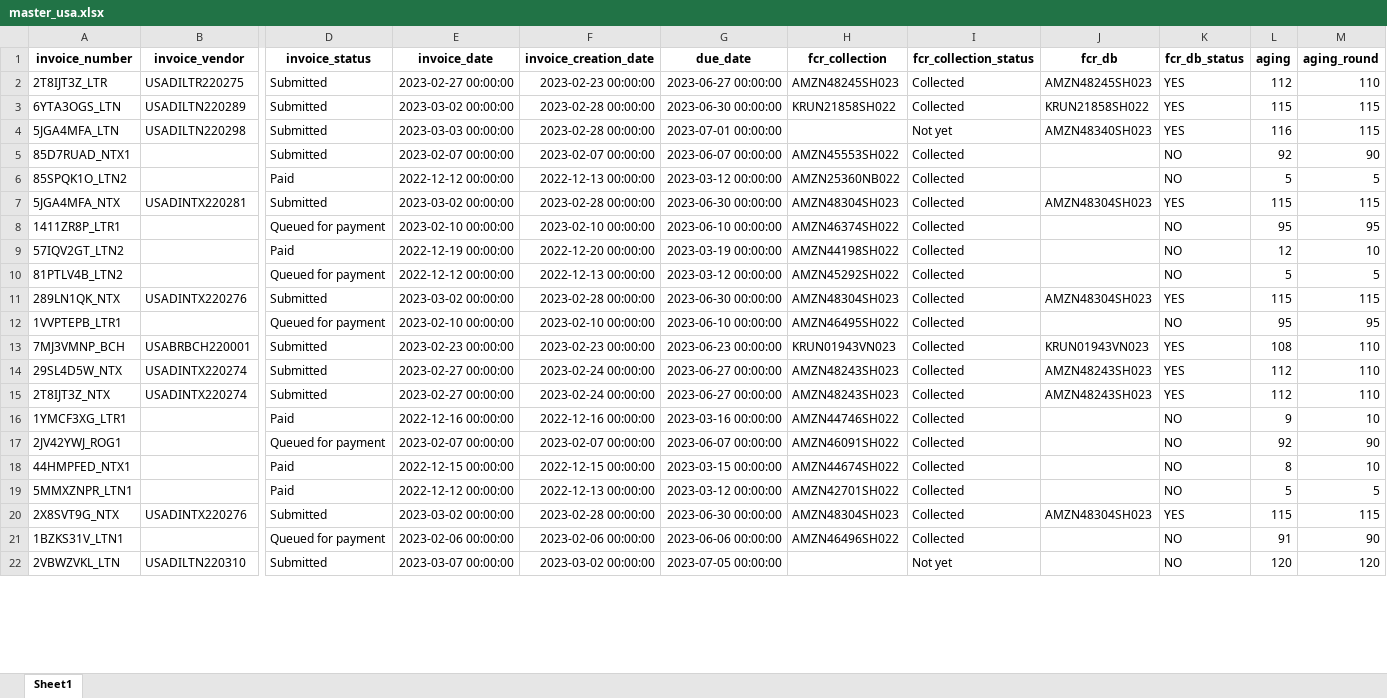
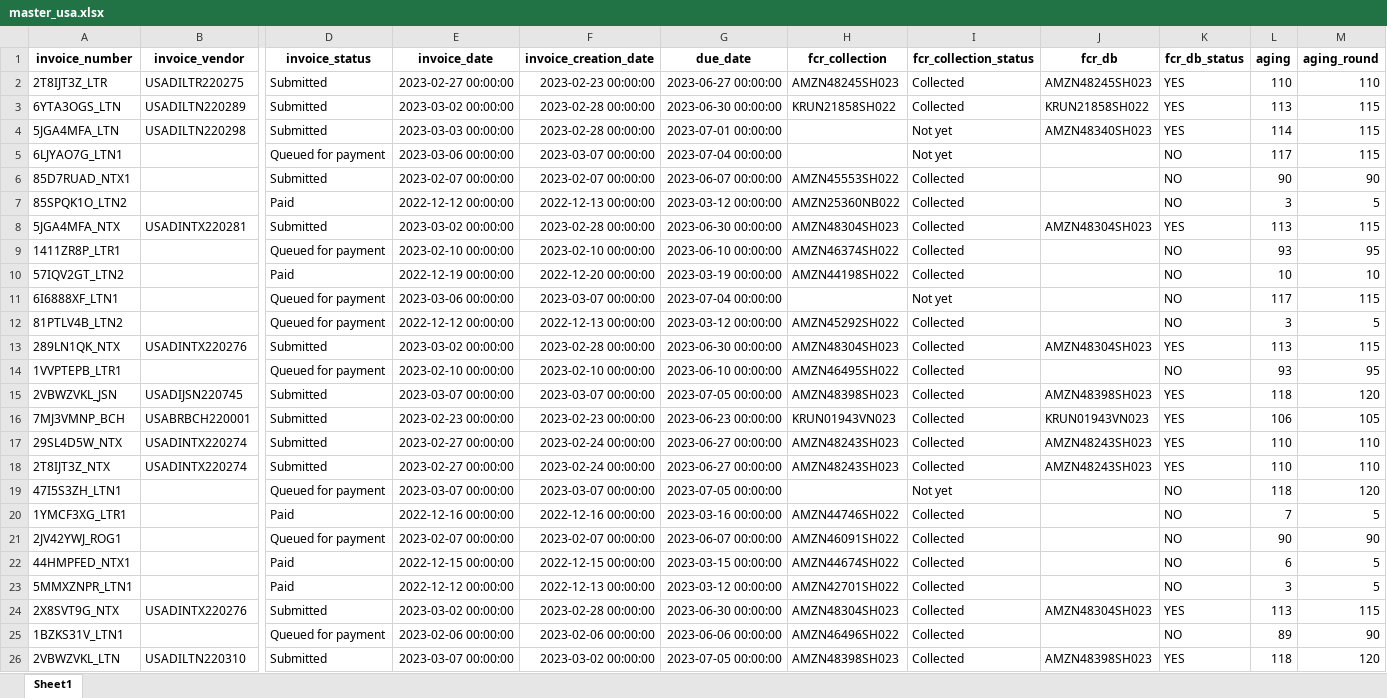
Before and after one commit to duy612/yes4all_invoice, an Excel workbook: master_usa.xlsx, sheet Sheet1, drawn as a sheet; only a part is shown, gaps mark what is left out; values as stored, in another font and other column widths than the file's, no borders; addresses are those after the commit; rows hold the shown columns only; the diff covers the shown part only; the diff names each change by its address in the sheet, - before the commit and + after, or states it on an @@ line.

```diff
--- a/master_usa.xlsx (sheet Sheet1)
+++ b/master_usa.xlsx (sheet Sheet1)
-L2 (aging): 112
+L2 (aging): 110
-L3 (aging): 115
+L3 (aging): 113
-L4 (aging): 116
+L4 (aging): 114
+row 5: 6LJYAO7G_LTN1 |  | Queued for payment | 2023-03-06 00:00:00 | 2023-03-07 00:00:00 | 2023-07-04 00:00:00 |  | Not yet |  | NO | 117 | 115
-L6 (aging): 92
+L6 (aging): 90
-L7 (aging): 5
+L7 (aging): 3
-L8 (aging): 115
+L8 (aging): 113
-L9 (aging): 95
+L9 (aging): 93
-L10 (aging): 12
+L10 (aging): 10
+row 11: 6I6888XF_LTN1 |  | Queued for payment | 2023-03-06 00:00:00 | 2023-03-07 00:00:00 | 2023-07-04 00:00:00 |  | Not yet |  | NO | 117 | 115
-L12 (aging): 5
+L12 (aging): 3
-L13 (aging): 115
+L13 (aging): 113
-L14 (aging): 95
+L14 (aging): 93
+row 15: 2VBWZVKL_JSN | USADIJSN220745 | Submitted | 2023-03-07 00:00:00 | 2023-03-07 00:00:00 | 2023-07-05 00:00:00 | AMZN48398SH023 | Collected | AMZN48398SH023 | YES | 118 | 120
-L16 (aging): 108
+L16 (aging): 106
-M16 (aging_round): 110
+M16 (aging_round): 105
-L17:L18 (aging): 112
+L17:L18 (aging): 110
+row 19: 47I5S3ZH_LTN1 |  | Queued for payment | 2023-03-07 00:00:00 | 2023-03-07 00:00:00 | 2023-07-05 00:00:00 |  | Not yet |  | NO | 118 | 120
-L20 (aging): 9
+L20 (aging): 7
-M20 (aging_round): 10
+M20 (aging_round): 5
-L21 (aging): 92
+L21 (aging): 90
-L22 (aging): 8
+L22 (aging): 6
-M22 (aging_round): 10
+M22 (aging_round): 5
-L23 (aging): 5
+L23 (aging): 3
-L24 (aging): 115
+L24 (aging): 113
-L25 (aging): 91
+L25 (aging): 89
-H26 (fcr_collection): (empty)
+H26 (fcr_collection): AMZN48398SH023
-I26 (fcr_collection_status): Not yet
+I26 (fcr_collection_status): Collected
-J26 (fcr_db): (empty)
+J26 (fcr_db): AMZN48398SH023
-K26 (fcr_db_status): NO
+K26 (fcr_db_status): YES
-L26 (aging): 120
+L26 (aging): 118
```
Also changed, not shown: 28 added rows, 12 removed rows and 156 edited cells elsewhere in this sheet, master_inter.xlsx, mirror.xlsx, 1 other file.
